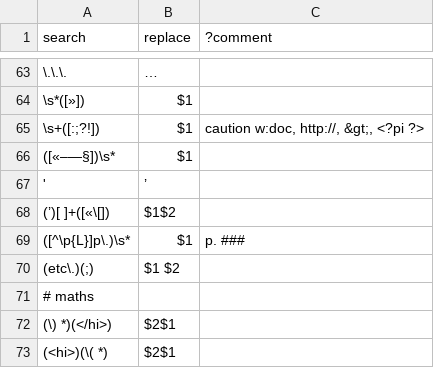
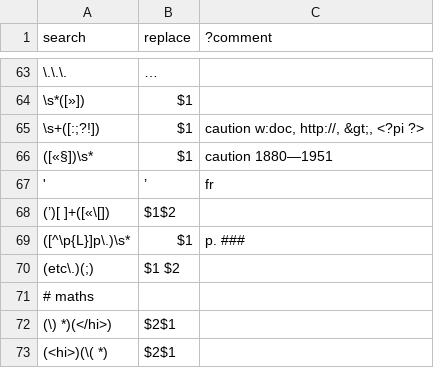
Before and after one commit to oeuvres/teinte_xsl, a TSV file: docx/teilike_pcre.tsv, drawn as a sheet; only a part is shown, gaps mark what is left out.

Commit message:
bug (1880— 1951)

```diff
--- a/docx/teilike_pcre.tsv
+++ b/docx/teilike_pcre.tsv
@@ -65,4 +65,4 @@ search	replace	?comment
 \s+([:;?!])	 $1	caution w:doc, http://, &gt;, <?pi ?>
-([«–—§])\s*	$1 
-'	’
+([«§])\s*	$1 	caution 1880—1951
+'	’	fr
 (’)[  ]+([«\[])	$1$2
```
